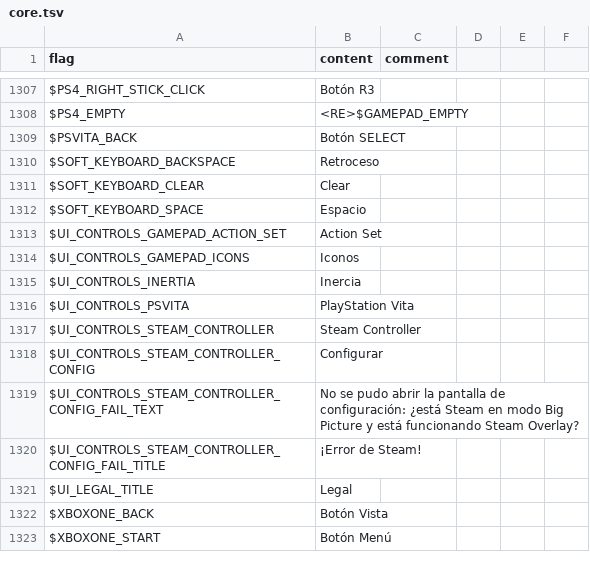
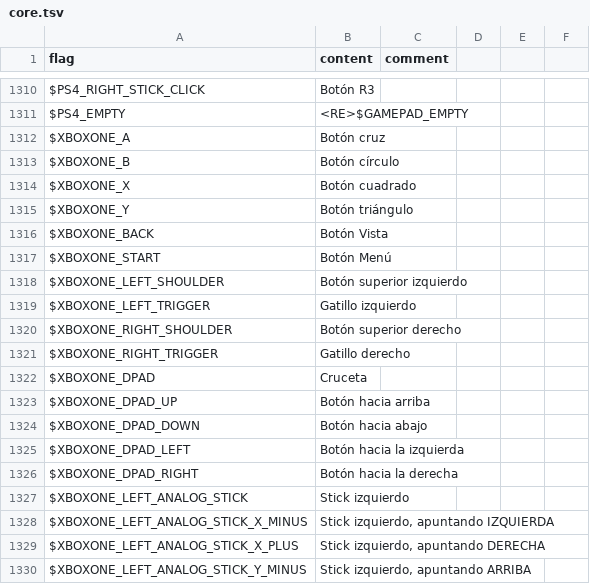
Before and after one commit to larsiusprime/defendersquest-loc, a TSV file: dq1_dx/es-ES/core.tsv, drawn as a sheet; only a part is shown, gaps mark what is left out; the shorter side is filled out with more unchanged rows; the diff covers the shown part only.

```diff
--- a/dq1_dx/es-ES/core.tsv
+++ b/dq1_dx/es-ES/core.tsv
@@ -1308 +1311,20 @@ $PS4_RIGHT_STICK_CLICK	Botón R3
 $PS4_EMPTY	<RE>$GAMEPAD_EMPTY
+$XBOXONE_A	Botón cruz
+$XBOXONE_B	Botón círculo
+$XBOXONE_X	Botón cuadrado
+$XBOXONE_Y	Botón triángulo
+$XBOXONE_BACK	Botón Vista
+$XBOXONE_START	Botón Menú
+$XBOXONE_LEFT_SHOULDER	Botón superior izquierdo
+$XBOXONE_LEFT_TRIGGER	Gatillo izquierdo
+$XBOXONE_RIGHT_SHOULDER	Botón superior derecho
+$XBOXONE_RIGHT_TRIGGER	Gatillo derecho
+$XBOXONE_DPAD	Cruceta
+$XBOXONE_DPAD_UP	Botón hacia arriba
+$XBOXONE_DPAD_DOWN	Botón hacia abajo
+$XBOXONE_DPAD_LEFT	Botón hacia la izquierda
+$XBOXONE_DPAD_RIGHT	Botón hacia la derecha
+$XBOXONE_LEFT_ANALOG_STICK	Stick izquierdo
+$XBOXONE_LEFT_ANALOG_STICK_X_MINUS	Stick izquierdo, apuntando IZQUIERDA
+$XBOXONE_LEFT_ANALOG_STICK_X_PLUS	Stick izquierdo, apuntando DERECHA
+$XBOXONE_LEFT_ANALOG_STICK_Y_MINUS	Stick izquierdo, apuntando ARRIBA
```
Also changed, not shown: 12 added rows and 3 edited cells elsewhere in this file, dq1_dx/de-DE/core.tsv, dq1_dx/en-US/core.tsv, 2 other files.
